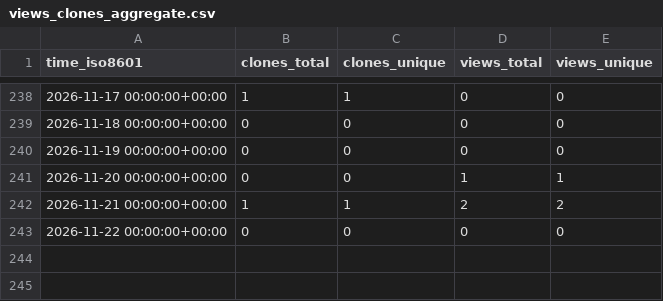
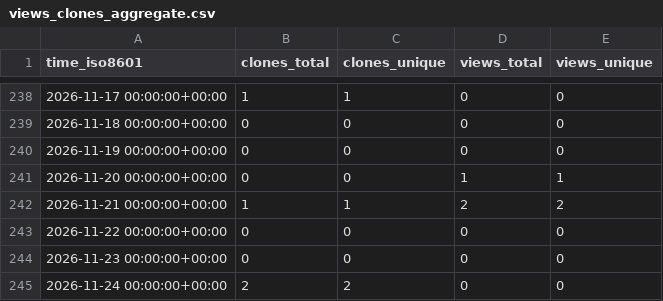
Before and after one commit to AiratTop/github-repo-stats, a CSV file: AiratTop/uuid.api.airat.top/ghrs-data/views_clones_aggregate.csv, drawn as a sheet; only a part is shown, gaps mark what is left out.

```diff
--- a/AiratTop/uuid.api.airat.top/ghrs-data/views_clones_aggregate.csv
+++ b/AiratTop/uuid.api.airat.top/ghrs-data/views_clones_aggregate.csv
@@ -243 +243,3 @@ time_iso8601,clones_total,clones_unique,views_total,views_unique
 2026-11-22 00:00:00+00:00,0,0,0,0
+2026-11-23 00:00:00+00:00,0,0,0,0
+2026-11-24 00:00:00+00:00,2,2,0,0
```
Also changed, not shown: 1 other file.
